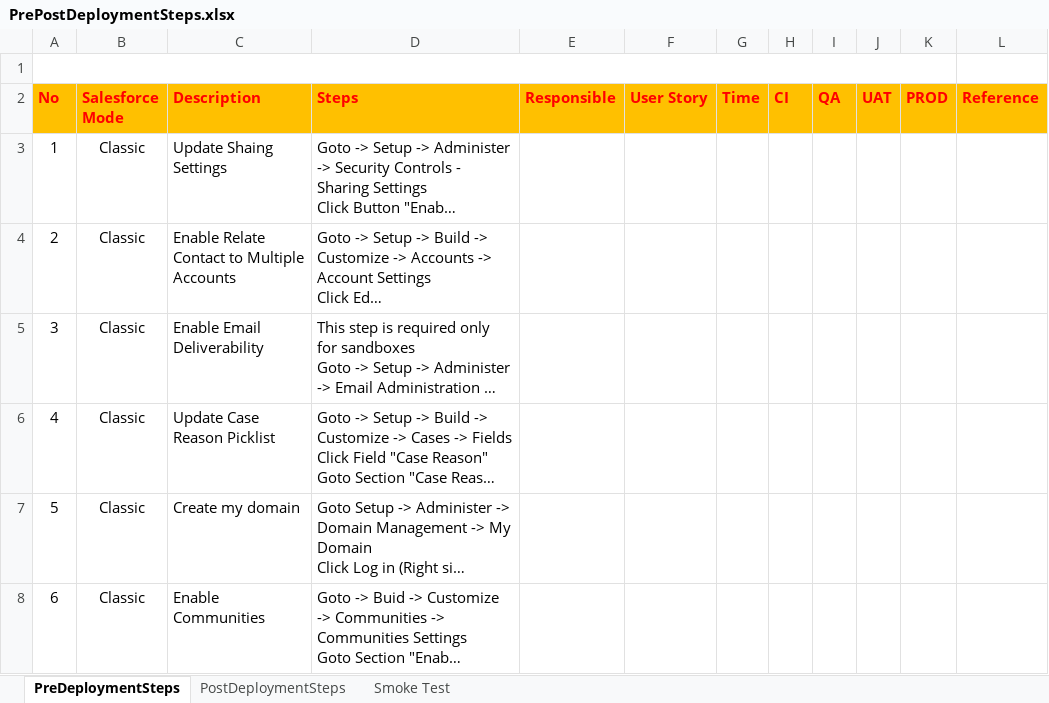
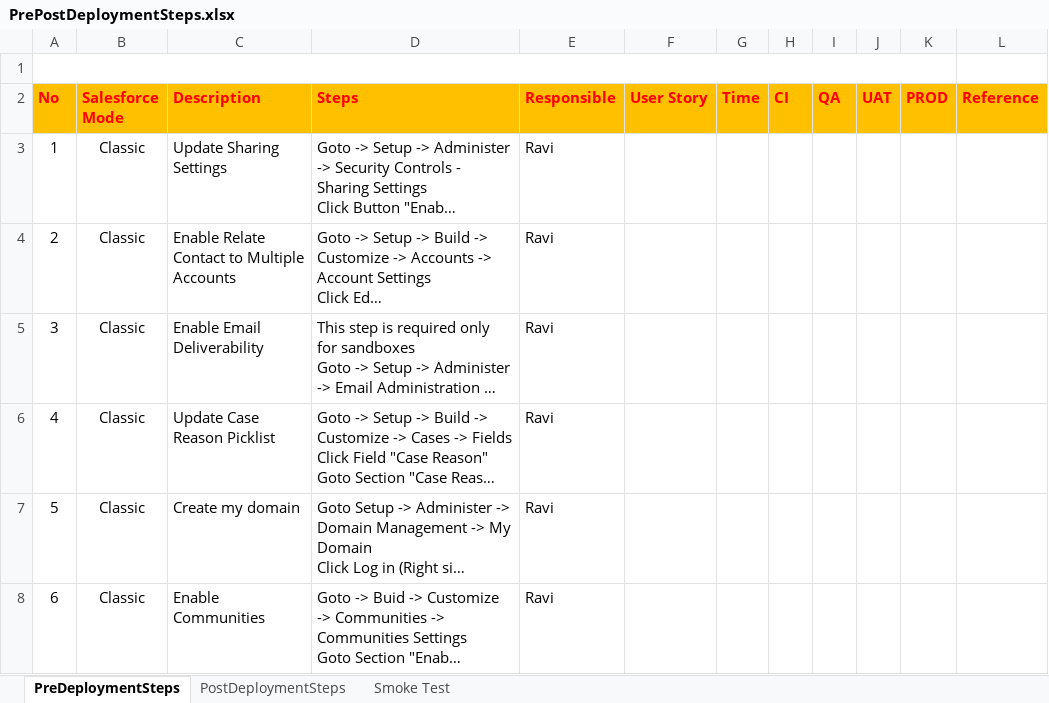
Before and after one commit to alexeyataev/Kampango, an Excel workbook: manualSteps/PrePostDeploymentSteps.xlsx, sheet PreDeploymentSteps, drawn as a sheet; only a part is shown; long unchanged cells end in …; values as stored, in another font and other column widths than the file's, no borders; charts and pictures not drawn; the diff covers the shown part only; the diff names each change by its address in the sheet, - before the commit and + after, or states it on an @@ line.

Commit message:
updated few more
updated few more steps

```diff
--- a/manualSteps/PrePostDeploymentSteps.xlsx (sheet PreDeploymentSteps)
+++ b/manualSteps/PrePostDeploymentSteps.xlsx (sheet PreDeploymentSteps)
-C3 (Description): Update Shaing Settings
+C3 (Description): Update Sharing Settings
-E3:E8 (Responsible): (empty)
+E3:E8 (Responsible): Ravi
```
Also changed, not shown: 10 added rows and 13 edited cells elsewhere in this sheet, sheet PostDeploymentSteps.
